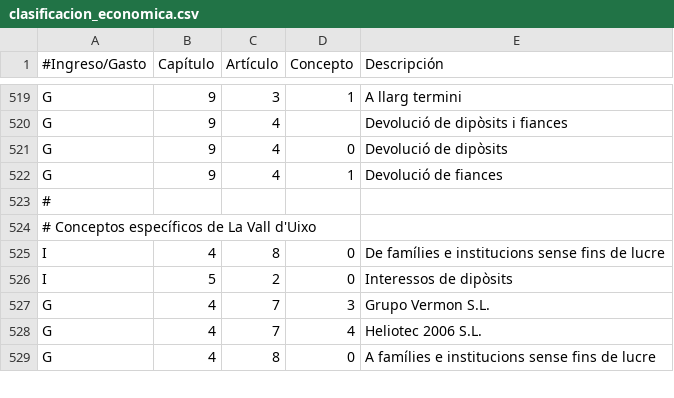
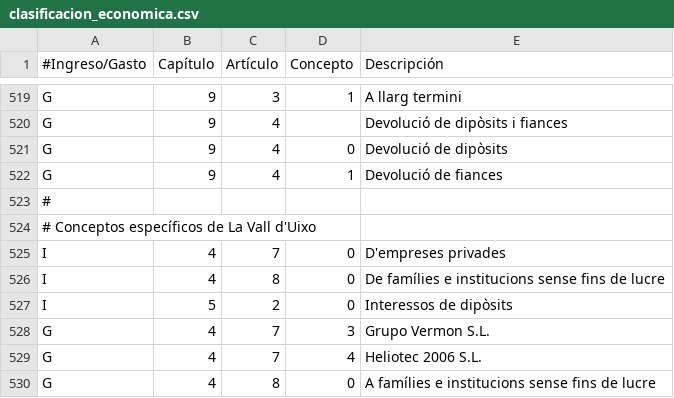
Before and after one commit to civio/presupuesto-lavallduixo, a CSV file: data/ca/clasificacion_economica.csv, drawn as a sheet; only a part is shown, gaps mark what is left out.

```diff
--- a/data/ca/clasificacion_economica.csv
+++ b/data/ca/clasificacion_economica.csv
@@ -524,2 +524,3 @@ G,9,4,1,Devolució de fiances
 # Conceptos específicos de La Vall d'Uixo
+I,4,7,0,D'empreses privades
 I,4,8,0,De famílies e institucions sense fins de lucre
```
Also changed, not shown: data/ca/areas_funcionales.csv, data/es/areas_funcionales.csv, 3 other files.
